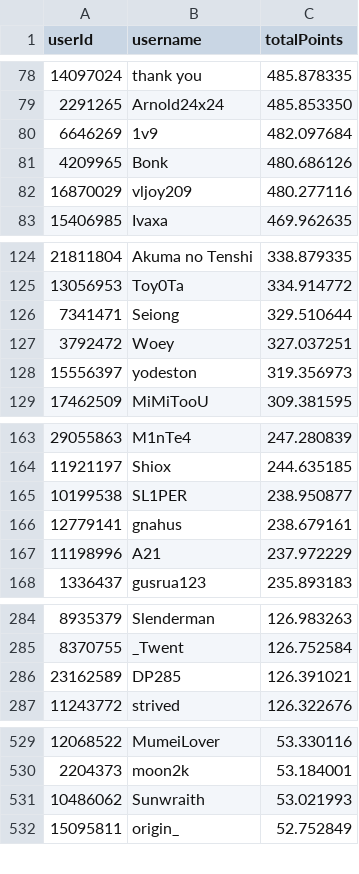
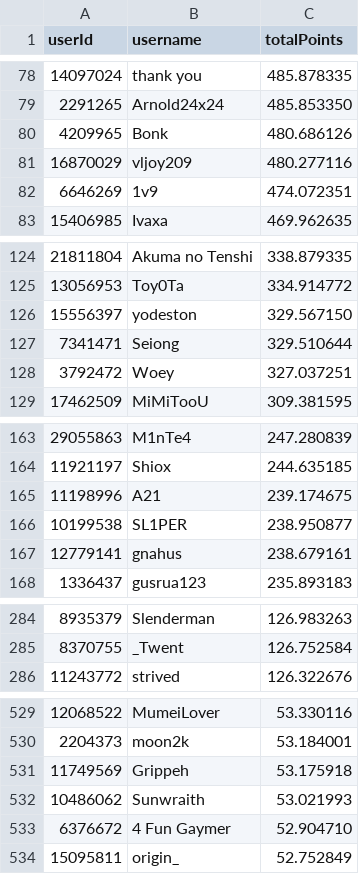
Before and after one commit to Naethanial/osudemonlist, a CSV file: web/data/leaderboard.csv, drawn as a sheet; only a part is shown, gaps mark what is left out; the diff covers the shown part only.

```diff
--- a/web/data/leaderboard.csv
+++ b/web/data/leaderboard.csv
@@ -79,5 +79,5 @@ userId,username,totalPoints
 2291265,"Arnold24x24",485.853350
-6646269,"1v9",482.097684
 4209965,"Bonk",480.686126
 16870029,"vljoy209",480.277116
+6646269,"1v9",474.072351
 15406985,"Ivaxa",469.962635
@@ -125,5 +125,5 @@ userId,username,totalPoints
 13056953,"Toy0Ta",334.914772
+15556397,"yodeston",329.567150
 7341471,"Seiong",329.510644
 3792472,"Woey",327.037251
-15556397,"yodeston",319.356973
 17462509,"MiMiTooU",309.381595
@@ -164,5 +164,5 @@ userId,username,totalPoints
 11921197,"Shiox",244.635185
+11198996,"A21",239.174675
 10199538,"SL1PER",238.950877
 12779141,"gnahus",238.679161
-11198996,"A21",237.972229
 1336437,"gusrua123",235.893183
@@ -285,3 +285,2 @@ userId,username,totalPoints
 8370755,"_Twent",126.752584
-23162589,"DP285",126.391021
 11243772,"strived",126.322676
@@ -530,3 +530,5 @@ userId,username,totalPoints
 2204373,"moon2k",53.184001
+11749569,"Grippeh",53.175918
 10486062,"Sunwraith",53.021993
+6376672,"4 Fun Gaymer",52.904710
 15095811,"origin_",52.752849
```
Also changed, not shown: 7 added rows, 8 removed rows and 1 edited cell elsewhere in this file, 2 other files.
